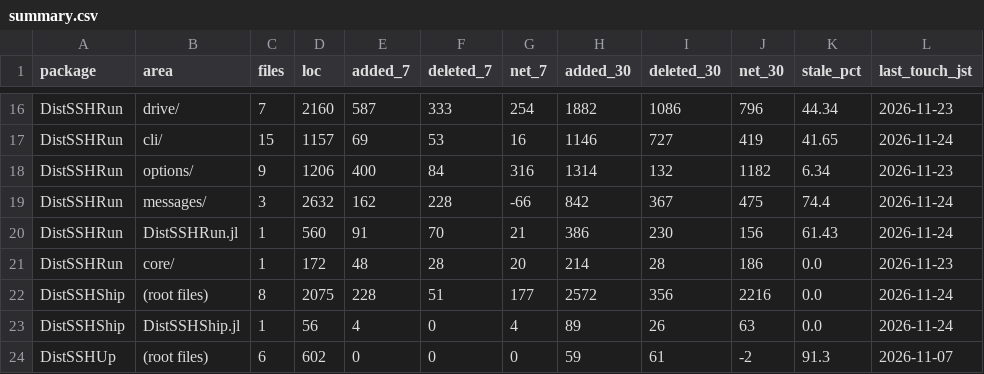
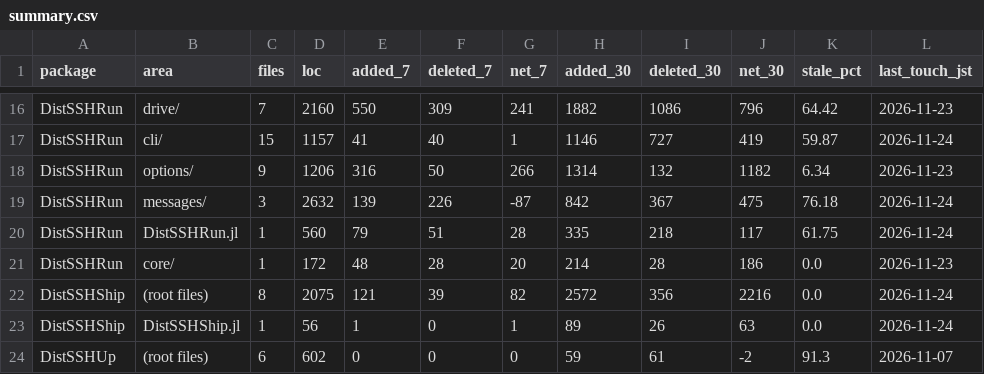
Before and after one commit to yamanori99/DistSSHRun.jl, a CSV file: churn/summary.csv, drawn as a sheet; only a part is shown, gaps mark what is left out; the diff covers the shown part only; the diff names each change by its address in the sheet, - before the commit and + after, or states it on an @@ line.

```diff
--- a/churn/summary.csv
+++ b/churn/summary.csv
-E16 (added_7): 587
+E16 (added_7): 550
-F16 (deleted_7): 333
+F16 (deleted_7): 309
-G16 (net_7): 254
+G16 (net_7): 241
-K16 (stale_pct): 44.34
+K16 (stale_pct): 64.42
-E17 (added_7): 69
+E17 (added_7): 41
-F17 (deleted_7): 53
+F17 (deleted_7): 40
-G17 (net_7): 16
+G17 (net_7): 1
-K17 (stale_pct): 41.65
+K17 (stale_pct): 59.87
-E18 (added_7): 400
+E18 (added_7): 316
-F18 (deleted_7): 84
+F18 (deleted_7): 50
-G18 (net_7): 316
+G18 (net_7): 266
-E19 (added_7): 162
+E19 (added_7): 139
-F19 (deleted_7): 228
+F19 (deleted_7): 226
-G19 (net_7): -66
+G19 (net_7): -87
-K19 (stale_pct): 74.4
+K19 (stale_pct): 76.18
-E20 (added_7): 91
+E20 (added_7): 79
-F20 (deleted_7): 70
+F20 (deleted_7): 51
-G20 (net_7): 21
+G20 (net_7): 28
-H20 (added_30): 386
+H20 (added_30): 335
-I20 (deleted_30): 230
+I20 (deleted_30): 218
-J20 (net_30): 156
+J20 (net_30): 117
-K20 (stale_pct): 61.43
+K20 (stale_pct): 61.75
-E22 (added_7): 228
+E22 (added_7): 121
-F22 (deleted_7): 51
+F22 (deleted_7): 39
-G22 (net_7): 177
+G22 (net_7): 82
-E23 (added_7): 4
+E23 (added_7): 1
-G23 (net_7): 4
+G23 (net_7): 1
```
Also changed, not shown: 31 edited cells elsewhere in this file, 7 other files.
